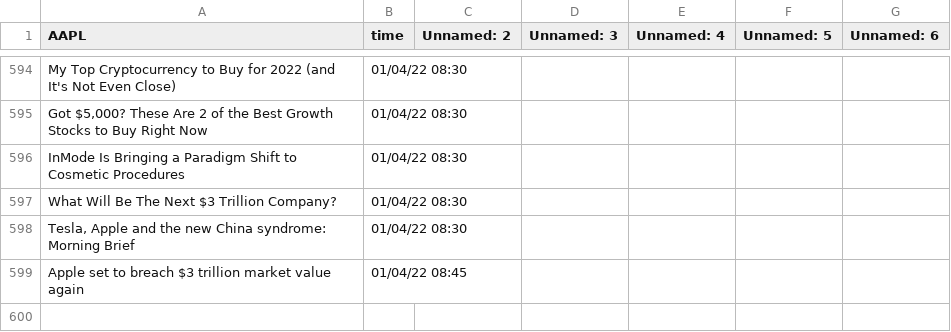
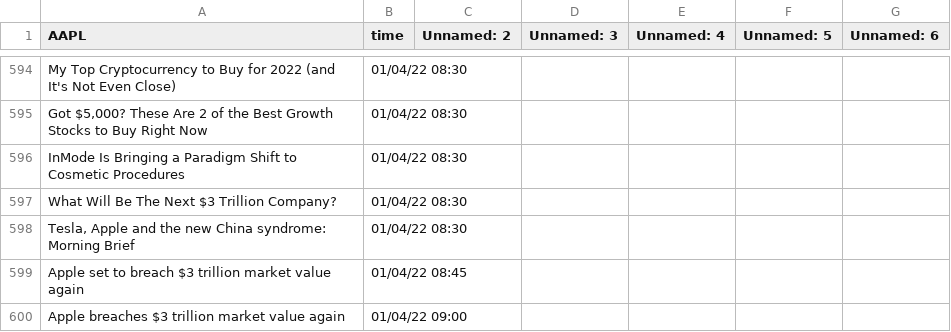
Before and after one commit to SophieLiuYQ/HeterogeneousComputing, a CSV file: data_AAPL.csv, drawn as a sheet; only a part is shown, gaps mark what is left out.

```diff
--- a/data_AAPL.csv
+++ b/data_AAPL.csv
@@ -599 +599,2 @@ What Will Be The Next $3 Trillion Company?,01/04/22 08:30,,,,,
 Apple set to breach $3 trillion market value again,01/04/22 08:45,,,,,
+Apple breaches $3 trillion market value again,01/04/22 09:00,,,,,
```
Also changed, not shown: price_AAPL.csv, price_FB.csv, 6 other files.
